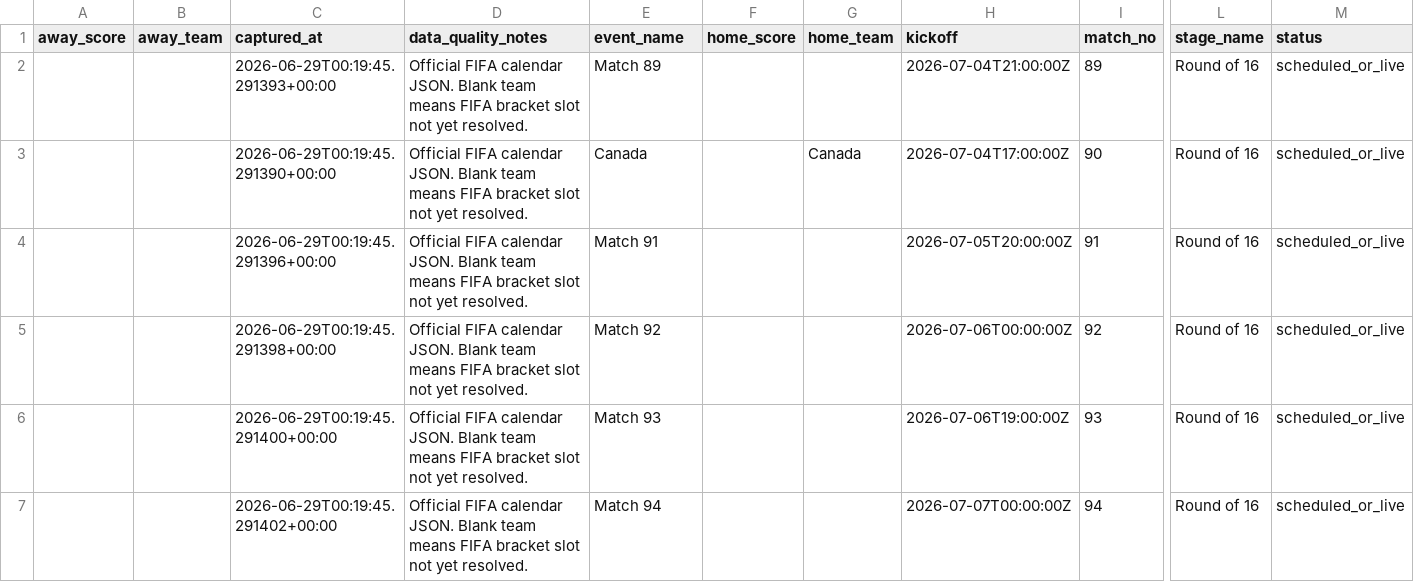
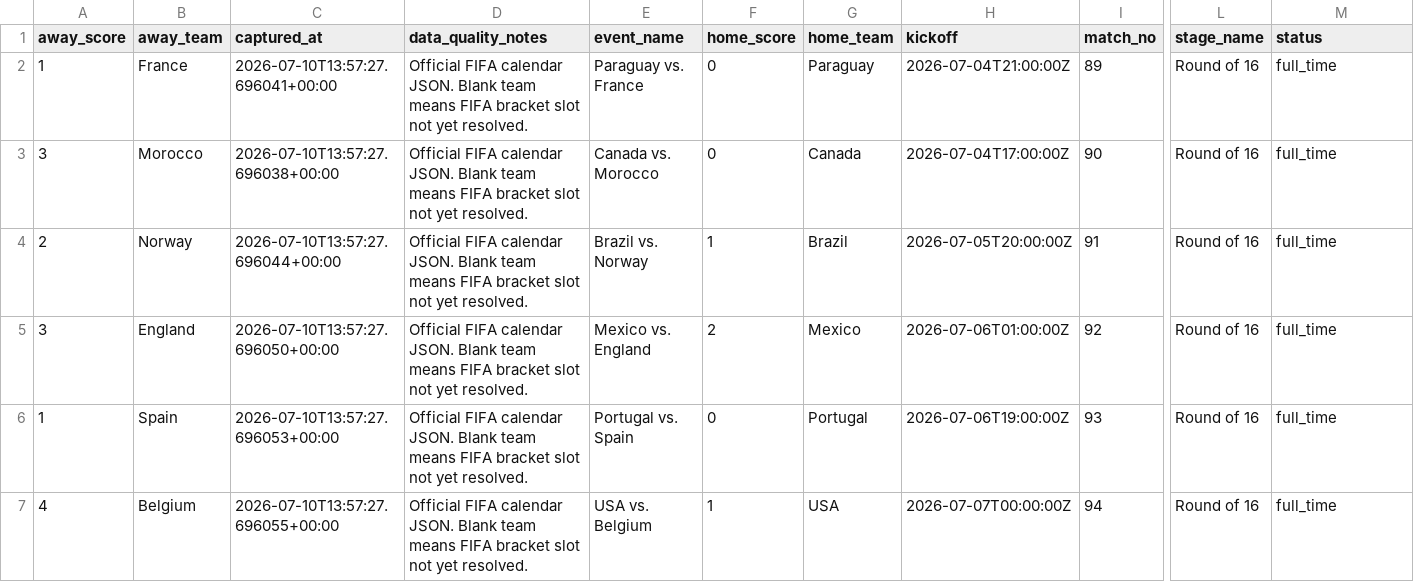
Before and after one commit to jfdconsult/jdmarket-site, a CSV file: worldcup26-engine/data/dados/MATA_MATA_2026/wc2026_round16_known.csv, drawn as a sheet; only a part is shown, gaps mark what is left out; removed rows and columns are numbered as before the commit, all else as after; rows hold the shown columns only; the diff covers the shown part only; the diff names each change by its address in the sheet, - before the commit and + after, or states it on an @@ line.

```diff
--- a/worldcup26-engine/data/dados/MATA_MATA_2026/wc2026_round16_known.csv
+++ b/worldcup26-engine/data/dados/MATA_MATA_2026/wc2026_round16_known.csv
-A2 (away_score): (empty)
+A2 (away_score): 1
-B2 (away_team): (empty)
+B2 (away_team): France
-C2 (captured_at): 2026-06-29T00:19:45.291393+00:00
+C2 (captured_at): 2026-07-10T13:57:27.696041+00:00
-E2 (event_name): Match 89
+E2 (event_name): Paraguay vs. France
-F2:F3 (home_score): (empty)
+F2:F3 (home_score): 0
-G2 (home_team): (empty)
+G2 (home_team): Paraguay
-M2:M4 (status): scheduled_or_live
+M2:M4 (status): full_time
-A3 (away_score): (empty)
+A3 (away_score): 3
-B3 (away_team): (empty)
+B3 (away_team): Morocco
-C3 (captured_at): 2026-06-29T00:19:45.291390+00:00
+C3 (captured_at): 2026-07-10T13:57:27.696038+00:00
-E3 (event_name): Canada
+E3 (event_name): Canada vs. Morocco
-A4 (away_score): (empty)
+A4 (away_score): 2
-B4 (away_team): (empty)
+B4 (away_team): Norway
-C4 (captured_at): 2026-06-29T00:19:45.291396+00:00
+C4 (captured_at): 2026-07-10T13:57:27.696044+00:00
-E4 (event_name): Match 91
+E4 (event_name): Brazil vs. Norway
-F4 (home_score): (empty)
+F4 (home_score): 1
-G4 (home_team): (empty)
+G4 (home_team): Brazil
-row 5:  |  | 2026-06-29T00:19:45.291398+00:00 | Official FIFA calendar JSON. Blank team means FIFA bracket slot not yet resolved. | Match 92 |  |  | 2026-07-06T00:00:00Z | 92 | Round of 16 | scheduled_or_live
+row 5: 3 | England | 2026-07-10T13:57:27.696050+00:00 | Official FIFA calendar JSON. Blank team means FIFA bracket slot not yet resolved. | Mexico vs. England | 2 | Mexico | 2026-07-06T01:00:00Z | 92 | Round of 16 | full_time
-A6 (away_score): (empty)
+A6 (away_score): 1
-B6 (away_team): (empty)
+B6 (away_team): Spain
-C6 (captured_at): 2026-06-29T00:19:45.291400+00:00
+C6 (captured_at): 2026-07-10T13:57:27.696053+00:00
-E6 (event_name): Match 93
+E6 (event_name): Portugal vs. Spain
-F6 (home_score): (empty)
+F6 (home_score): 0
-G6 (home_team): (empty)
+G6 (home_team): Portugal
-M6:M7 (status): scheduled_or_live
+M6:M7 (status): full_time
-A7 (away_score): (empty)
+A7 (away_score): 4
-B7 (away_team): (empty)
+B7 (away_team): Belgium
-C7 (captured_at): 2026-06-29T00:19:45.291402+00:00
+C7 (captured_at): 2026-07-10T13:57:27.696055+00:00
-E7 (event_name): Match 94
+E7 (event_name): USA vs. Belgium
-F7 (home_score): (empty)
+F7 (home_score): 1
-G7 (home_team): (empty)
+G7 (home_team): USA
```
Also changed, not shown: 14 edited cells elsewhere in this file, worldcup26-engine/data/dados/MATA_MATA_2026/prediction_polymarket_knockout_matches.csv, worldcup26-engine/data/dados/MATA_MATA_2026/wc2026_knockout32_qualified.csv, 5 other files.
